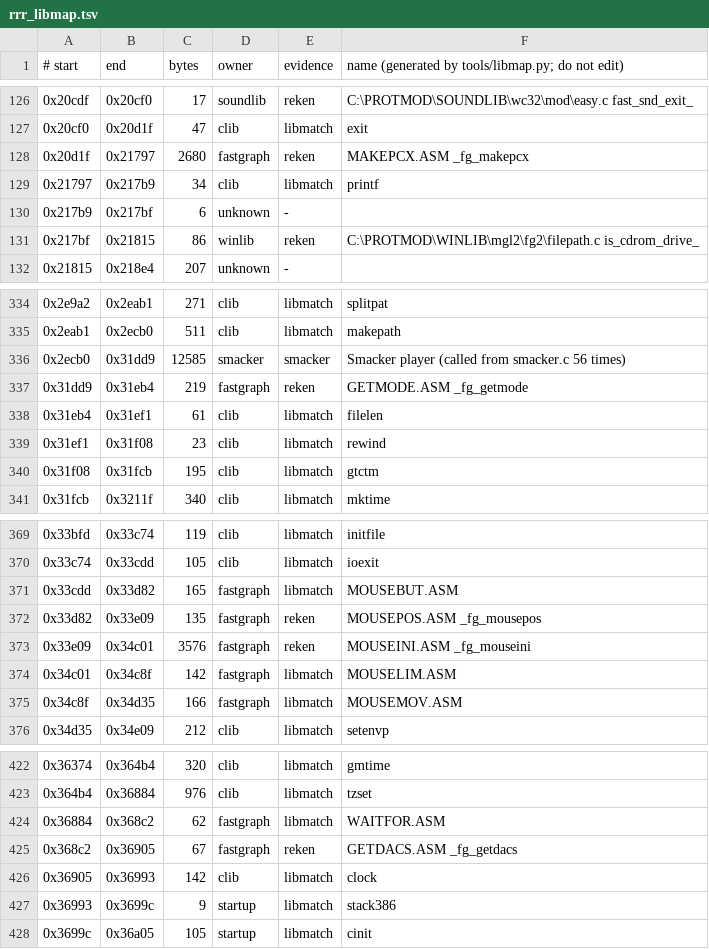
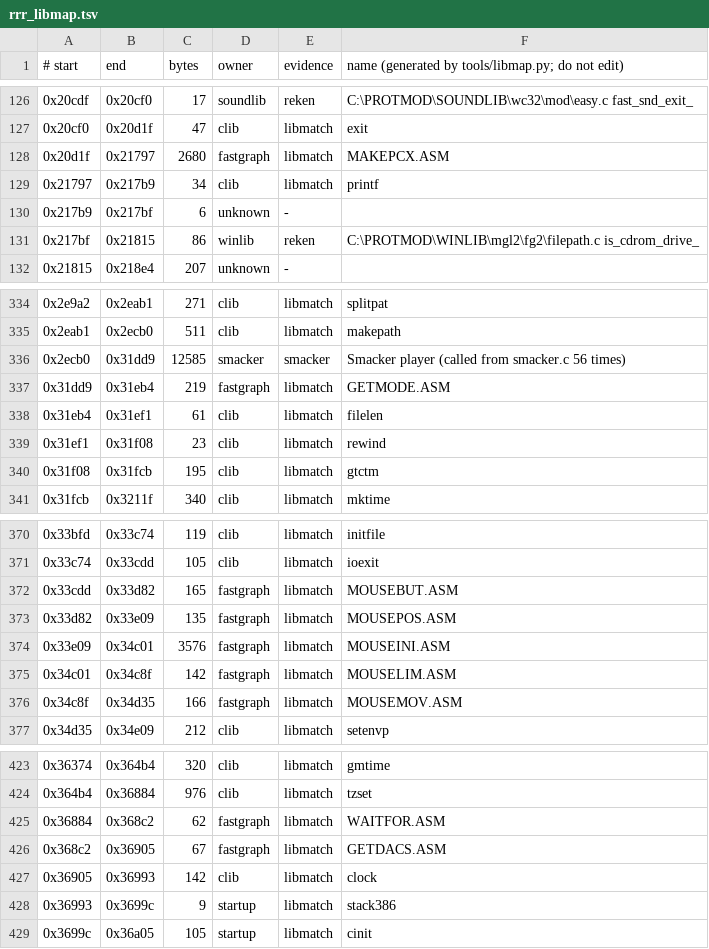
Before and after one commit to berobloom/redcat-rrr-re, a TSV file: reverse-engineering/analysis/rrr_libmap.tsv, drawn as a sheet; only a part is shown, gaps mark what is left out; the diff covers the shown part only.

```diff
--- a/reverse-engineering/analysis/rrr_libmap.tsv
+++ b/reverse-engineering/analysis/rrr_libmap.tsv
@@ -127,3 +127,3 @@
 0x20cf0	0x20d1f	47	clib	libmatch	exit
-0x20d1f	0x21797	2680	fastgraph	reken	MAKEPCX.ASM _fg_makepcx
+0x20d1f	0x21797	2680	fastgraph	libmatch	MAKEPCX.ASM
 0x21797	0x217b9	34	clib	libmatch	printf
@@ -336,3 +336,3 @@
 0x2ecb0	0x31dd9	12585	smacker	smacker	Smacker player (called from smacker.c 56 times)
-0x31dd9	0x31eb4	219	fastgraph	reken	GETMODE.ASM _fg_getmode
+0x31dd9	0x31eb4	219	fastgraph	libmatch	GETMODE.ASM
 0x31eb4	0x31ef1	61	clib	libmatch	filelen
@@ -371,4 +372,4 @@
 0x33cdd	0x33d82	165	fastgraph	libmatch	MOUSEBUT.ASM
-0x33d82	0x33e09	135	fastgraph	reken	MOUSEPOS.ASM _fg_mousepos
-0x33e09	0x34c01	3576	fastgraph	reken	MOUSEINI.ASM _fg_mouseini
+0x33d82	0x33e09	135	fastgraph	libmatch	MOUSEPOS.ASM
+0x33e09	0x34c01	3576	fastgraph	libmatch	MOUSEINI.ASM
 0x34c01	0x34c8f	142	fastgraph	libmatch	MOUSELIM.ASM
@@ -424,3 +425,3 @@
 0x36884	0x368c2	62	fastgraph	libmatch	WAITFOR.ASM
-0x368c2	0x36905	67	fastgraph	reken	GETDACS.ASM _fg_getdacs
+0x368c2	0x36905	67	fastgraph	libmatch	GETDACS.ASM
 0x36905	0x36993	142	clib	libmatch	clock
```
Also changed, not shown: 1 added row and 25 edited cells elsewhere in this file, 5 other files.
